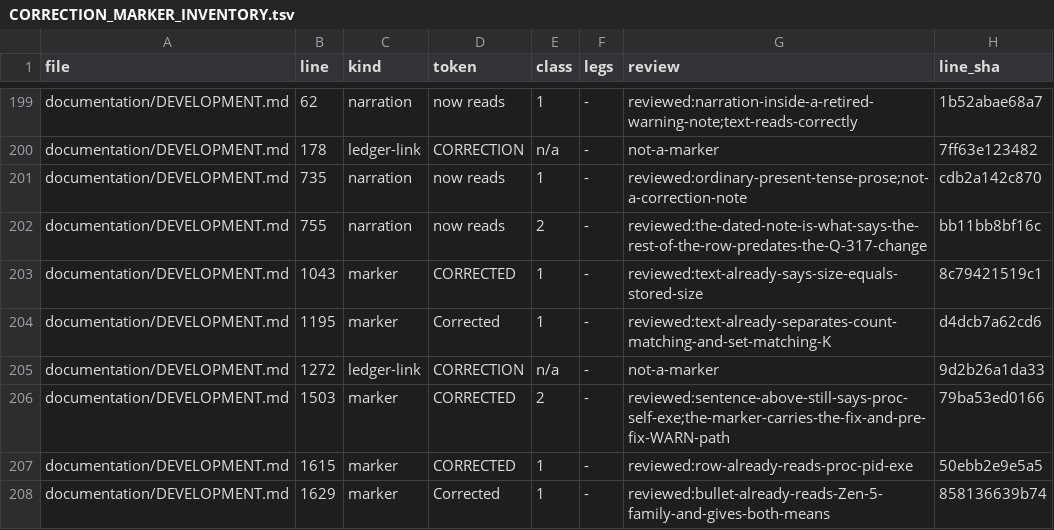
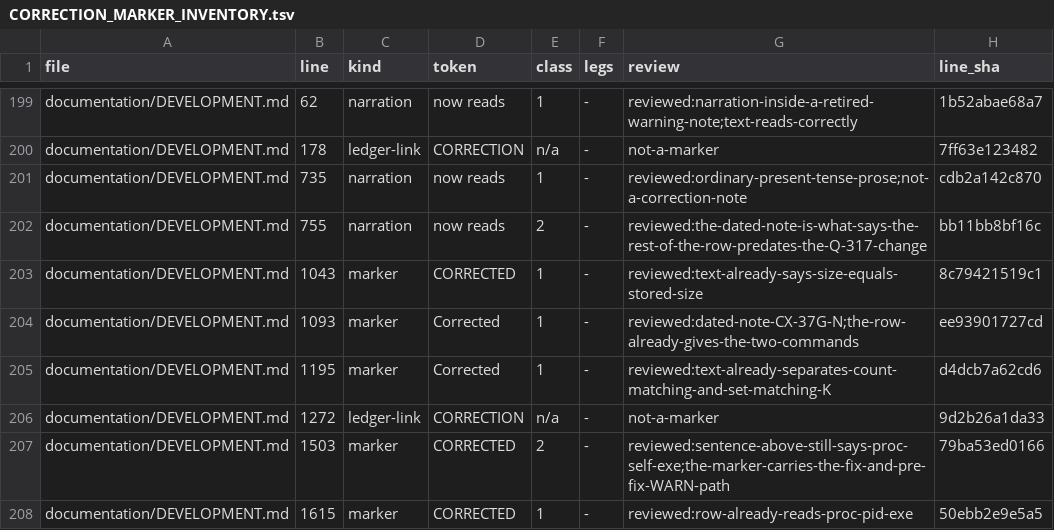
Before and after one commit to petersm3/roae, a TSV file: documentation/CORRECTION_MARKER_INVENTORY.tsv, drawn as a sheet; only a part is shown, gaps mark what is left out; the shorter side is filled out with more unchanged rows; the diff names each change by its address in the sheet, - before the commit and + after, or states it on an @@ line.

```diff
--- a/documentation/CORRECTION_MARKER_INVENTORY.tsv
+++ b/documentation/CORRECTION_MARKER_INVENTORY.tsv
+row 204: documentation/DEVELOPMENT.md | 1093 | marker | Corrected | 1 | - | reviewed:dated-note-CX-37G-N;the-row-already-gives-the-two-commands | ee93901727cd
```
Also changed, not shown: 9 other files.
